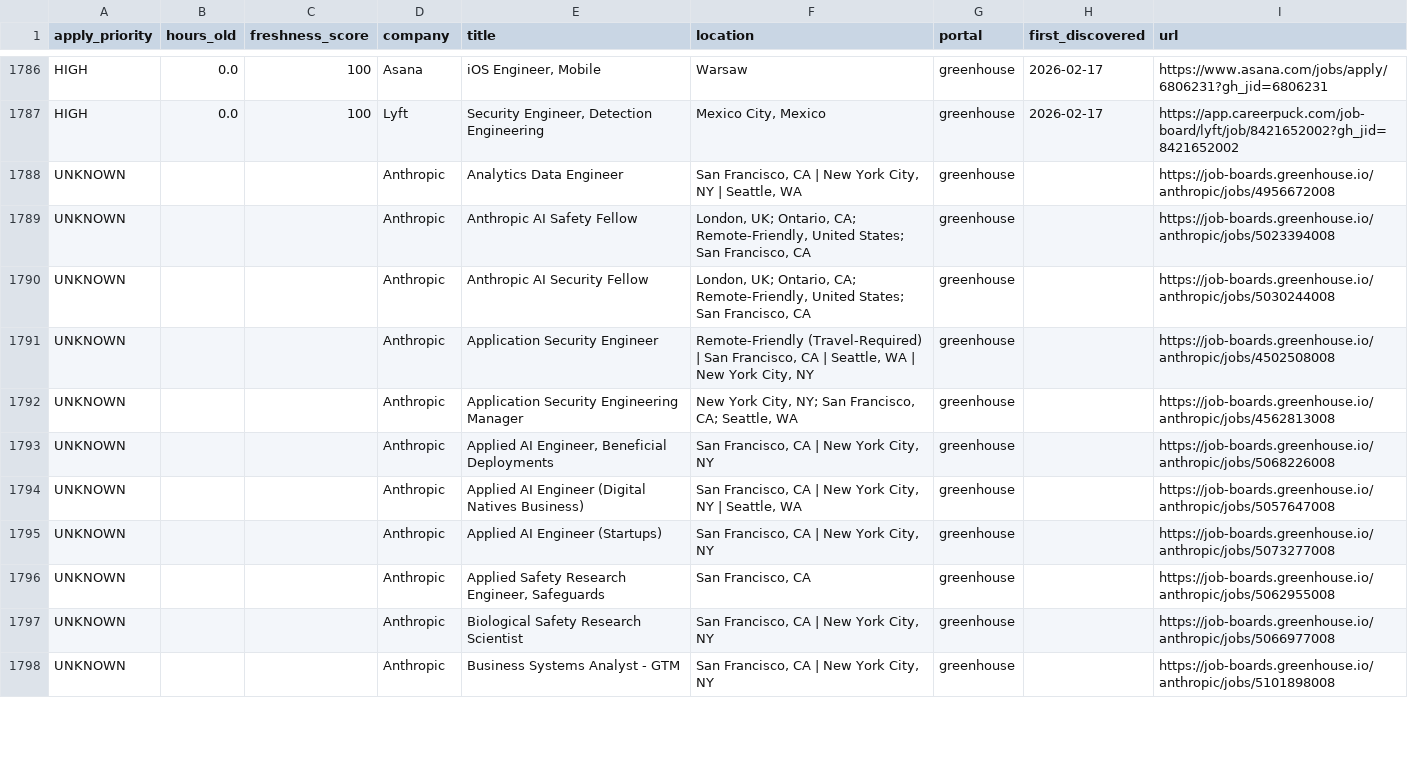
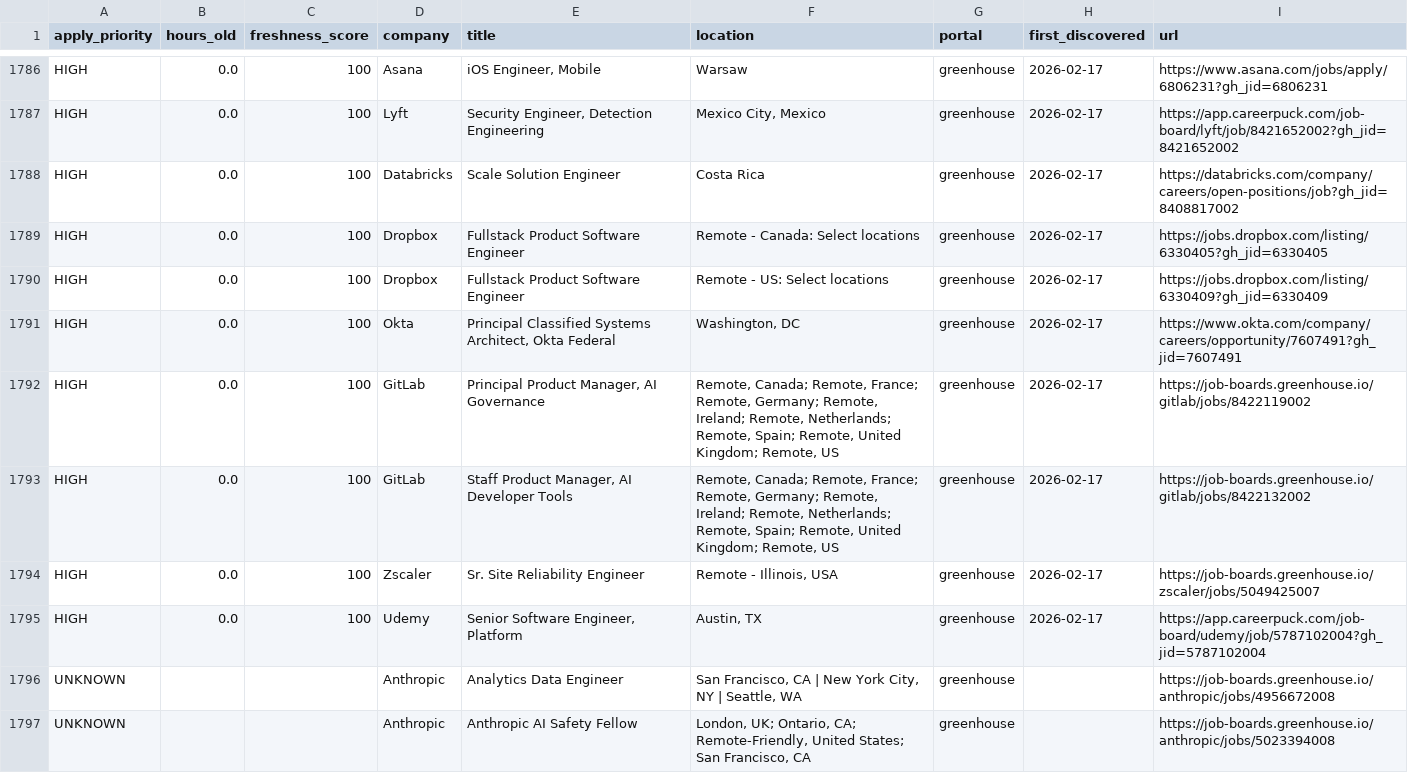
Before and after one commit to Nuthanreddy05/tech-jobs-scraper, a CSV file: jobs/jobs_summary.csv, drawn as a sheet; only a part is shown, gaps mark what is left out; the shorter side is filled out with more unchanged rows.

```diff
--- a/jobs/jobs_summary.csv
+++ b/jobs/jobs_summary.csv
@@ -1787,2 +1787,10 @@ HIGH,0.0,100,Asana,"iOS Engineer, Mobile",Warsaw,greenhouse,2026-02-17,https://w
 HIGH,0.0,100,Lyft,"Security Engineer, Detection Engineering","Mexico City, Mexico",greenhouse,2026-02-17,https://app.careerpuck.com/job-board/lyft/job/8421652002?gh_jid=8421652002
+HIGH,0.0,100,Databricks,Scale Solution Engineer,Costa Rica,greenhouse,2026-02-17,https://databricks.com/company/careers/open-positions/job?gh_jid=8408817002
+HIGH,0.0,100,Dropbox,Fullstack Product Software Engineer,Remote - Canada: Select locations,greenhouse,2026-02-17,https://jobs.dropbox.com/listing/6330405?gh_jid=6330405
+HIGH,0.0,100,Dropbox,Fullstack Product Software Engineer,Remote - US: Select locations,greenhouse,2026-02-17,https://jobs.dropbox.com/listing/6330409?gh_jid=6330409
+HIGH,0.0,100,Okta,"Principal Classified Systems Architect, Okta Federal","Washington, DC",greenhouse,2026-02-17,https://www.okta.com/company/careers/opportunity/7607491?gh_jid=7607491
+HIGH,0.0,100,GitLab,"Principal Product Manager, AI Governance","Remote, Canada; Remote, France; Remote, Germany; Remote, Ireland; Remote, Netherlands; Remote, Spain; Remote, United Kingdom; Remote, US",greenhouse,2026-02-17,https://job-boards.greenhouse.io/gitlab/jobs/8422119002
+HIGH,0.0,100,GitLab,"Staff Product Manager, AI Developer Tools","Remote, Canada; Remote, France; Remote, Germany; Remote, Ireland; Remote, Netherlands; Remote, Spain; Remote, United Kingdom; Remote, US",greenhouse,2026-02-17,https://job-boards.greenhouse.io/gitlab/jobs/8422132002
+HIGH,0.0,100,Zscaler,Sr. Site Reliability Engineer,"Remote - Illinois, USA",greenhouse,2026-02-17,https://job-boards.greenhouse.io/zscaler/jobs/5049425007
+HIGH,0.0,100,Udemy,"Senior Software Engineer, Platform","Austin, TX",greenhouse,2026-02-17,https://app.careerpuck.com/job-board/udemy/job/5787102004?gh_jid=5787102004
 UNKNOWN,,,Anthropic,Analytics Data Engineer,"San Francisco, CA | New York City, NY | Seattle, WA",greenhouse,,https://job-boards.greenhouse.io/anthropic/jobs/4956672008
```
Also changed, not shown: 9 other files.
